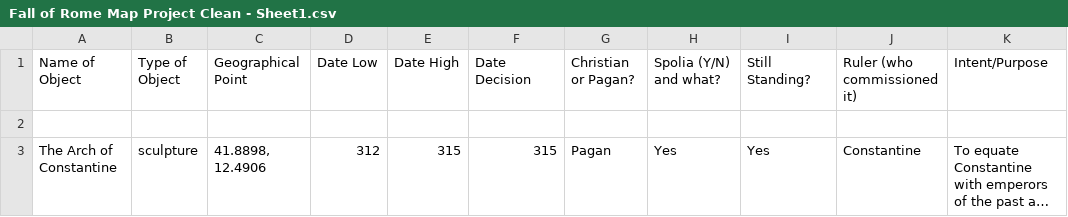
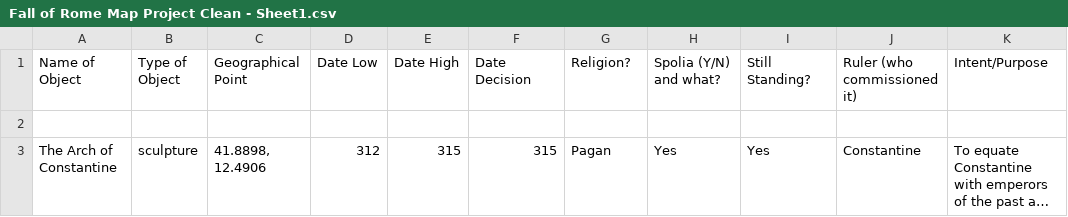
Before and after one commit to rteverson/fallofrome, a CSV file: Fall of Rome Map Project Clean - Sheet1.csv, drawn as a sheet; only a part is shown; long unchanged cells end in …; the diff names each change by its address in the sheet, - before the commit and + after, or states it on an @@ line.

Commit message:
minor edit

```diff
--- a/Fall of Rome Map Project Clean - Sheet1.csv
+++ b/Fall of Rome Map Project Clean - Sheet1.csv
-G1: Christian or Pagan?
+G1: Religion?
```
